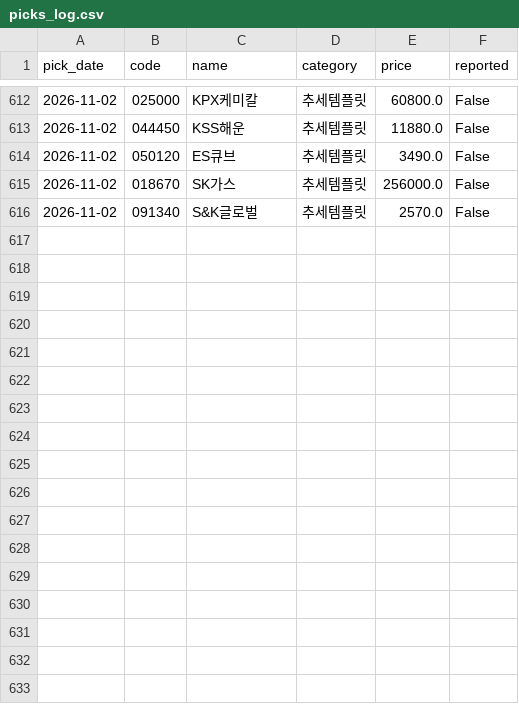
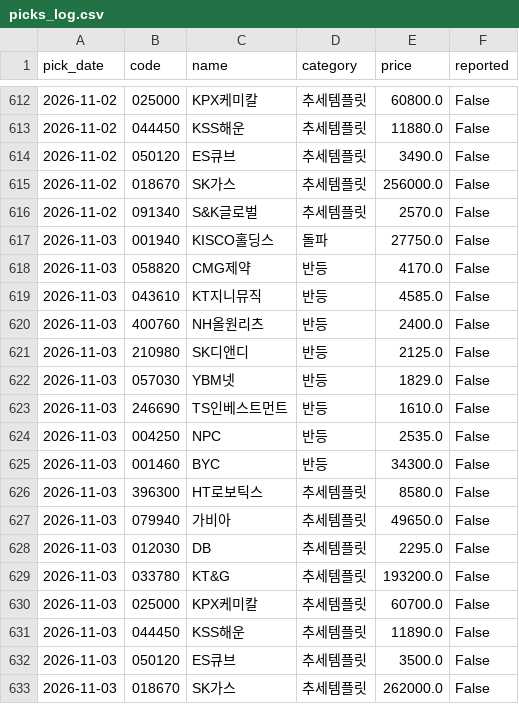
Before and after one commit to Kay2143/trading-strategy, a CSV file: picks_log.csv, drawn as a sheet; only a part is shown, gaps mark what is left out.

```diff
--- a/picks_log.csv
+++ b/picks_log.csv
@@ -616 +616,18 @@
 2026-11-02,091340,S&K글로벌,추세템플릿,2570.0,False
+2026-11-03,001940,KISCO홀딩스,돌파,27750.0,False
+2026-11-03,058820,CMG제약,반등,4170.0,False
+2026-11-03,043610,KT지니뮤직,반등,4585.0,False
+2026-11-03,400760,NH올원리츠,반등,2400.0,False
+2026-11-03,210980,SK디앤디,반등,2125.0,False
+2026-11-03,057030,YBM넷,반등,1829.0,False
+2026-11-03,246690,TS인베스트먼트,반등,1610.0,False
+2026-11-03,004250,NPC,반등,2535.0,False
+2026-11-03,001460,BYC,반등,34300.0,False
+2026-11-03,396300,HT로보틱스,추세템플릿,8580.0,False
+2026-11-03,079940,가비아,추세템플릿,49650.0,False
+2026-11-03,012030,DB,추세템플릿,2295.0,False
+2026-11-03,033780,KT&G,추세템플릿,193200.0,False
+2026-11-03,025000,KPX케미칼,추세템플릿,60700.0,False
+2026-11-03,044450,KSS해운,추세템플릿,11890.0,False
+2026-11-03,050120,ES큐브,추세템플릿,3500.0,False
+2026-11-03,018670,SK가스,추세템플릿,262000.0,False
```
